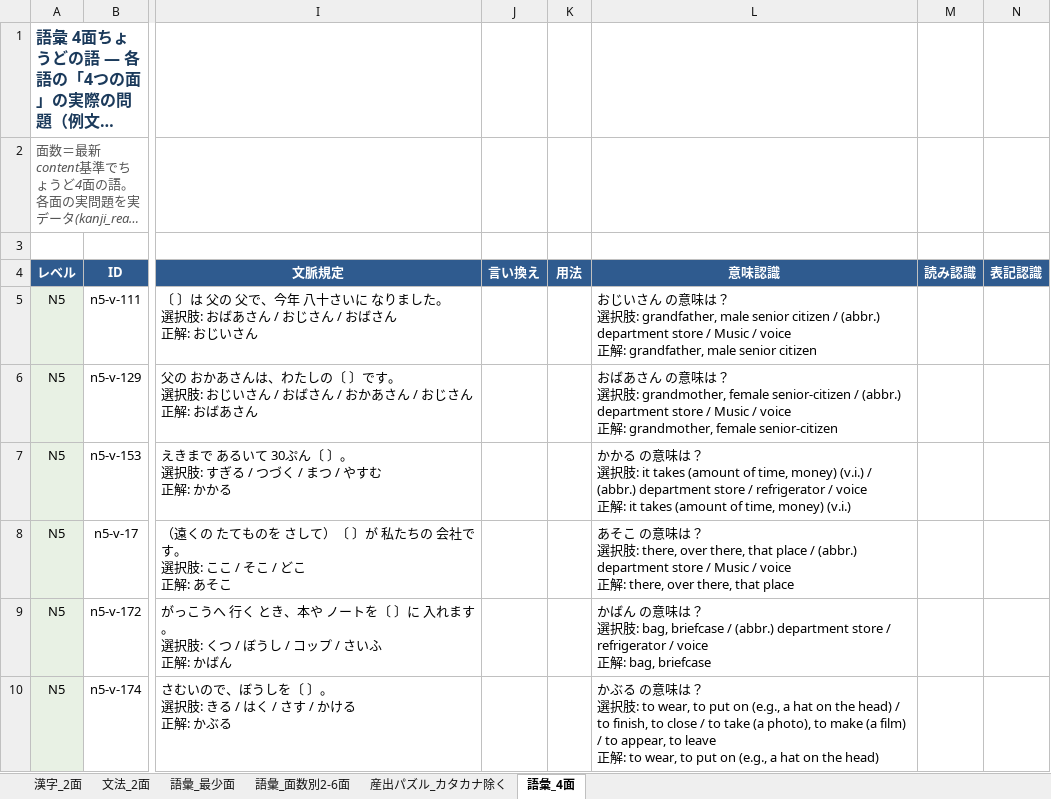
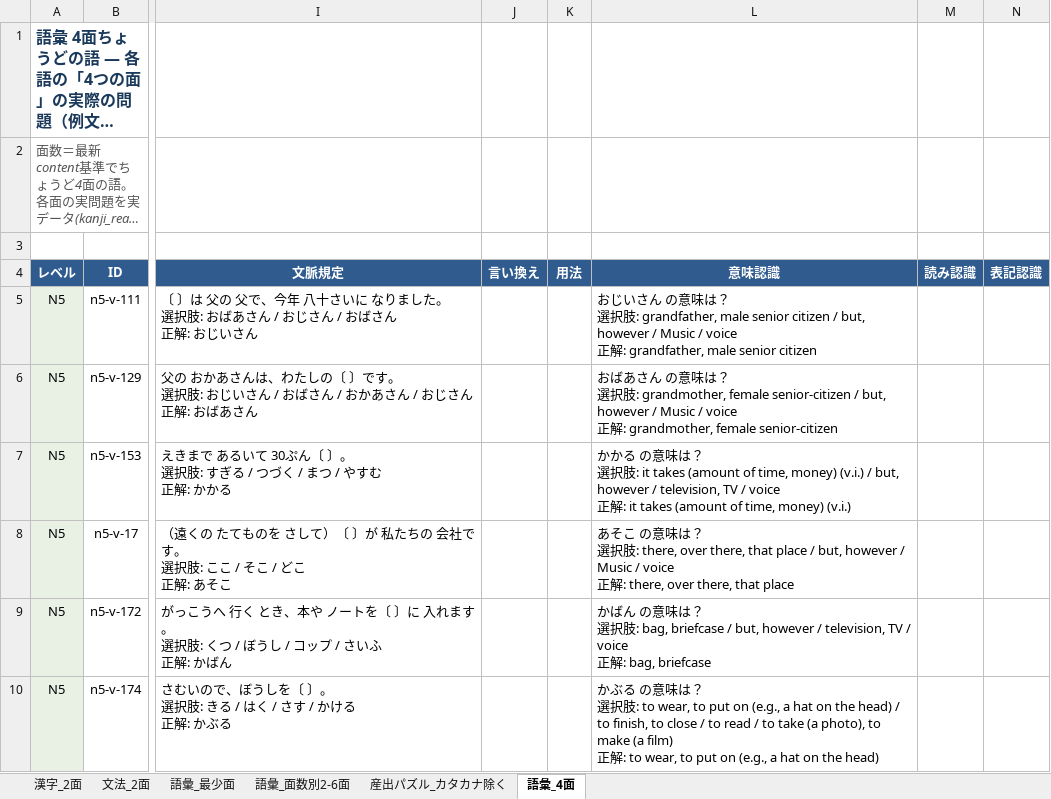
Before and after one commit to JinKato2020/safa-JLPT, an Excel workbook: 面数分布_明細.xlsx, sheet 語彙_4面, drawn as a sheet; only a part is shown, gaps mark what is left out; long unchanged cells end in …; values as stored, in another font and other column widths than the file's, no borders; ↵ is a line break in a cell; the diff covers the shown part only; the diff names each change by its address in the sheet, - before the commit and + after, or states it on an @@ line.

```diff
--- a/面数分布_明細.xlsx (sheet 語彙_4面)
+++ b/面数分布_明細.xlsx (sheet 語彙_4面)
-L5 (意味認識): …citizen / (abbr.) department store / Music…
+L5 (意味認識): …citizen / but, however / Music…
-L6 (意味認識): …senior-citizen / (abbr.) department store / Music…
+L6 (意味認識): …senior-citizen / but, however / Music…
-L7 (意味認識): …(v.i.) / (abbr.) department store / refrigerator / voice…
+L7 (意味認識): …(v.i.) / but, however / television, TV / voice…
-L8 (意味認識): …place / (abbr.) department store / Music…
+L8 (意味認識): …place / but, however / Music…
-L9 (意味認識): …briefcase / (abbr.) department store / refrigerator / voice…
+L9 (意味認識): …briefcase / but, however / television, TV / voice…
-L10 (意味認識): …/ to take (a photo), to make (a film) / to appear, to leave ↵ 正解…
+L10 (意味認識): …/ to read / to take (a photo), to make (a film) ↵ 正解…
```
Also changed, not shown: 5 added rows and 55 edited cells elsewhere in this sheet, sheet 産出パズル_カタカナ除く, sheet 語彙_面数別2-6面, sheet 語彙_最少面, memory/在庫・模試ストックまとめ.xlsx, 12 other files.
